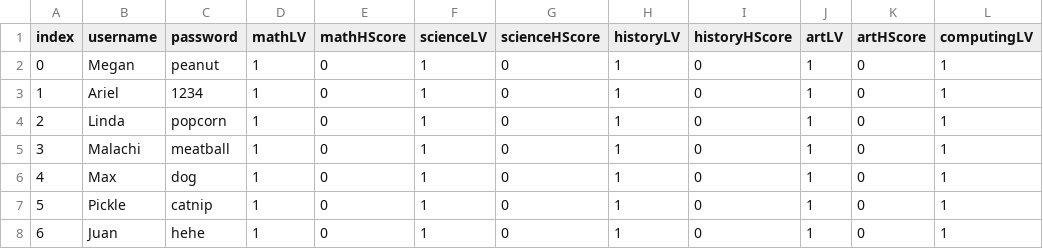
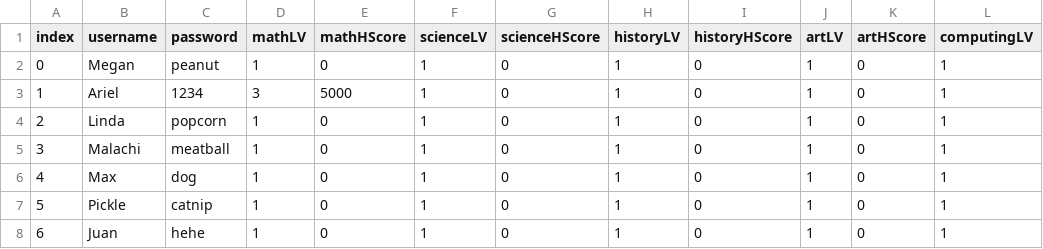
Before and after one commit to MrBones-Real/FC-308-Assignment-2, a CSV file: users.csv, drawn as a sheet; only a part is shown; the diff names each change by its address in the sheet, - before the commit and + after, or states it on an @@ line.

```diff
--- a/users.csv
+++ b/users.csv
-D3 (mathLV): 1
+D3 (mathLV): 3
-E3 (mathHScore): 0
+E3 (mathHScore): 5000
```
Also changed, not shown: words.csv, 1 other file.
